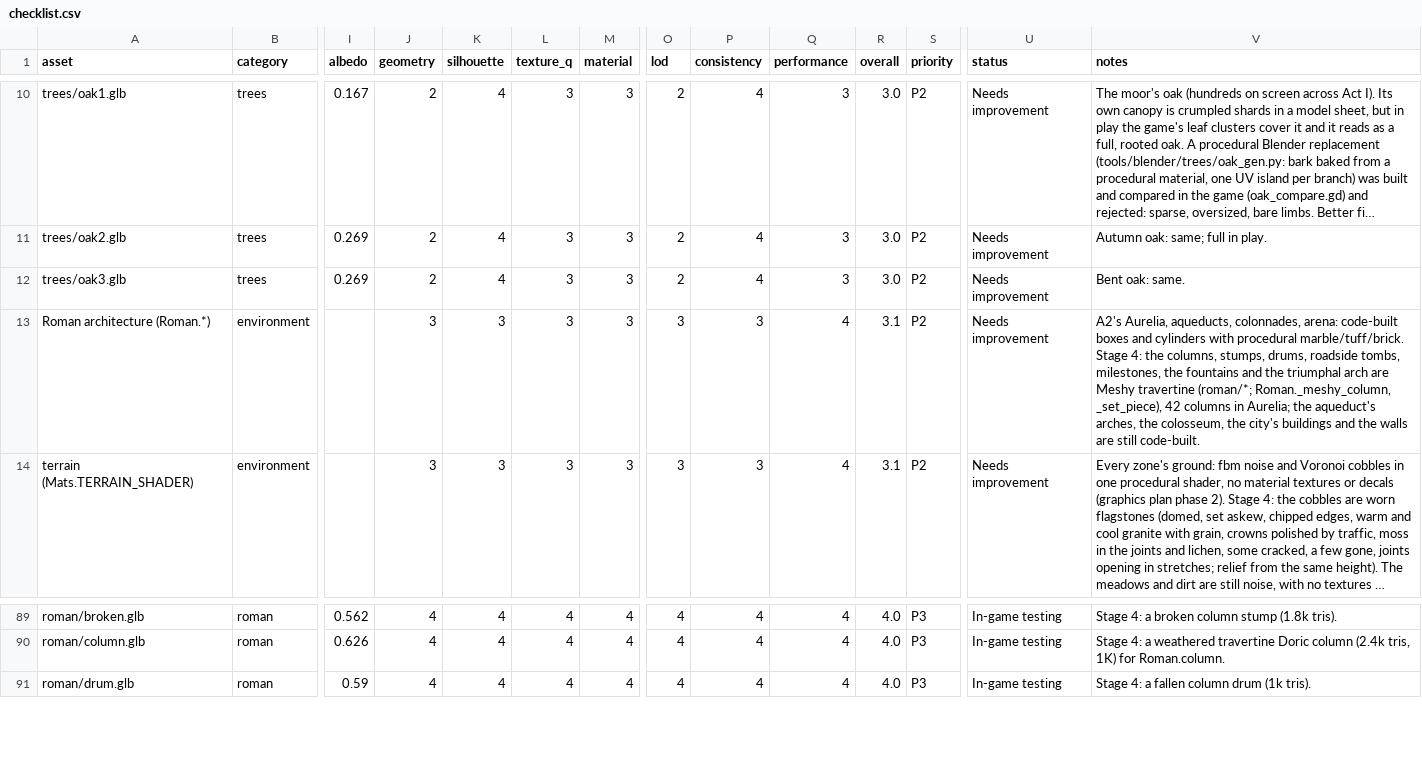
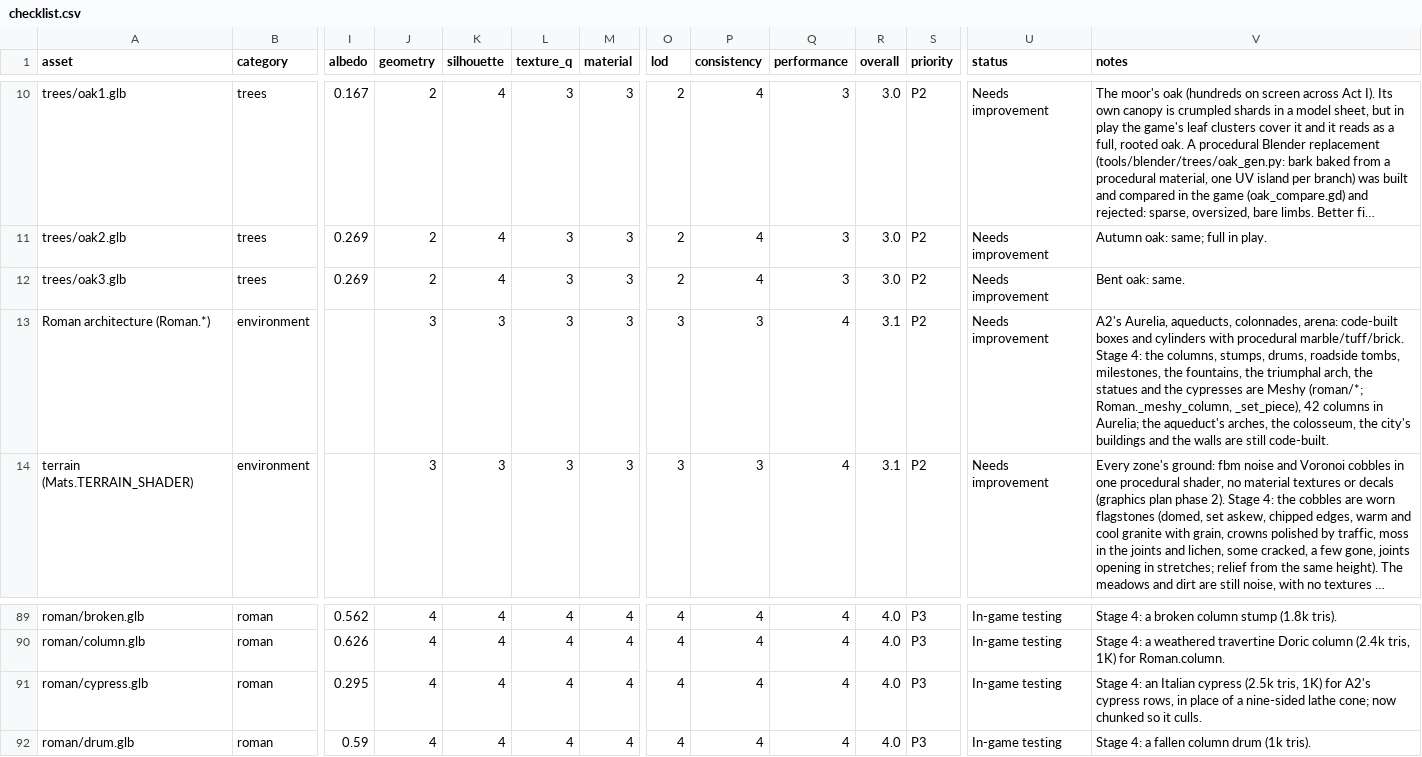
Before and after one commit to jjcw1337-rgb/ashen-crown, a CSV file: docs/visual/checklist.csv, drawn as a sheet; only a part is shown, gaps mark what is left out; long unchanged cells end in …; rows hold the shown columns only; the diff names each change by its address in the sheet, - before the commit and + after, or states it on an @@ line.

```diff
--- a/docs/visual/checklist.csv
+++ b/docs/visual/checklist.csv
-V13 (notes): …milestones, the fountains and the triumphal arch are Meshy travertine (roman/*; Roman._meshy_column,…
+V13 (notes): …milestones, the fountains, the triumphal arch, the statues and the cypresses are Meshy (roman/*; Roman._meshy_column,…
+row 91: roman/cypress.glb | roman | 0.295 | 4 | 4 | 4 | 4 | 4 | 4 | 4 | 4.0 | P3 | In-game testing | Stage 4: an Italian cypress (2.5k tris, 1K) for A2's cypress rows, in place of a nine-sided lathe cone; now chunked so it culls.
```
Also changed, not shown: 3 other files.
